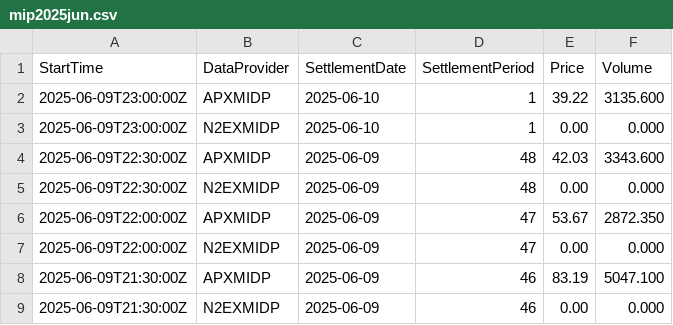
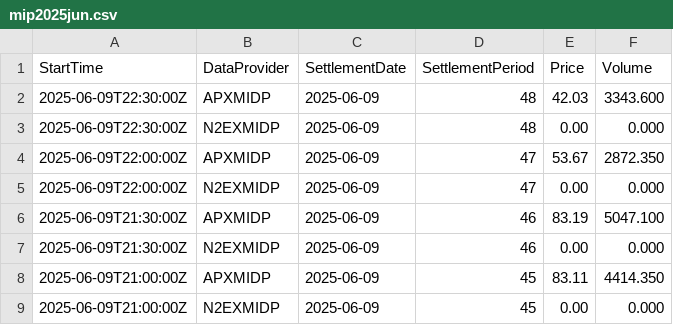
Before and after one commit to daveohua/tariff-battery-optimisation-model, a CSV file: datasets/mip2025jun.csv, drawn as a sheet; only a part is shown; the shorter side is filled out with more unchanged rows; the diff names each change by its address in the sheet, - before the commit and + after, or states it on an @@ line.

Commit message:
updated datasets

```diff
--- a/datasets/mip2025jun.csv
+++ b/datasets/mip2025jun.csv
-row 2: 2025-06-09T23:00:00Z | APXMIDP | 2025-06-10 | 1 | 39.22 | 3135.600
-row 3: 2025-06-09T23:00:00Z | N2EXMIDP | 2025-06-10 | 1 | 0.00 | 0.000
```
Also changed, not shown: datasets/mip2025mar.csv.
